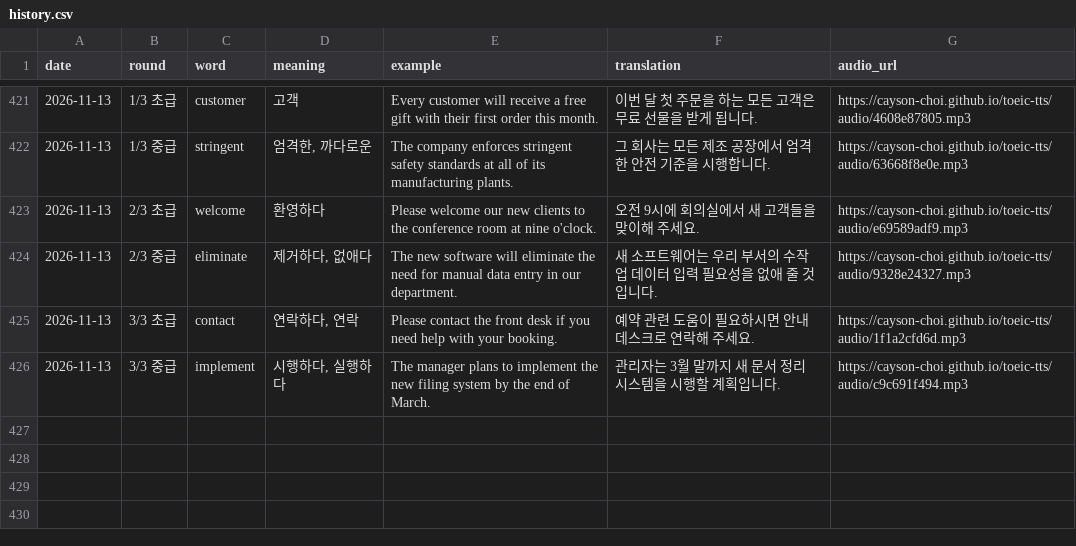
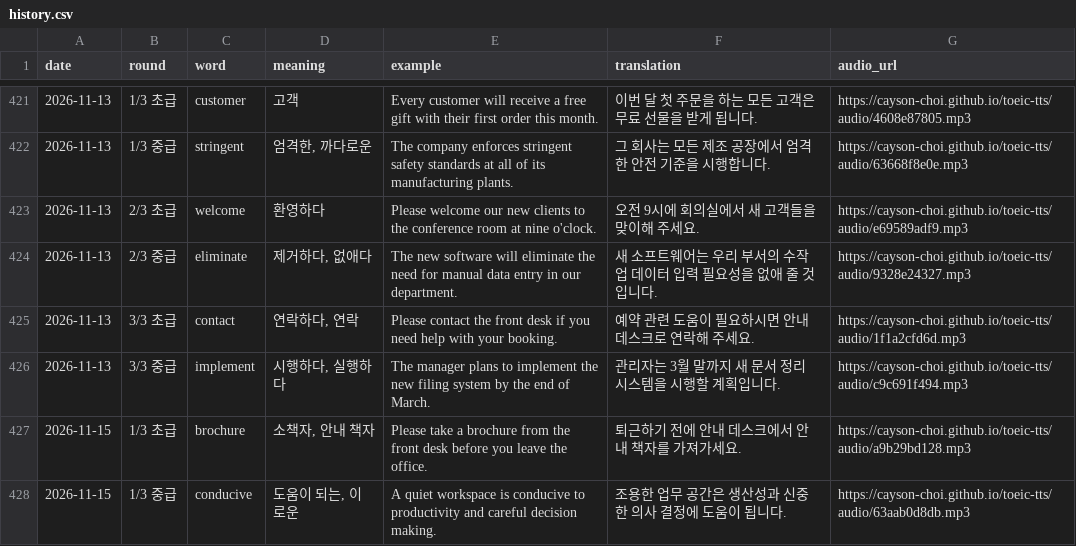
Before and after one commit to Cayson-Choi/toeic-tts, a CSV file: history.csv, drawn as a sheet; only a part is shown, gaps mark what is left out.

```diff
--- a/history.csv
+++ b/history.csv
@@ -426 +426,3 @@
 2026-11-13,3/3 중급,implement,"시행하다, 실행하다",The manager plans to implement the new filing system by the end of March.,관리자는 3월 말까지 새 문서 정리 시스템을 시행할 계획입니다.,https://cayson-choi.github.io/toeic-tts/audio/c9c691f494.mp3
+2026-11-15,1/3 초급,brochure,"소책자, 안내 책자",Please take a brochure from the front desk before you leave the office.,퇴근하기 전에 안내 데스크에서 안내 책자를 가져가세요.,https://cayson-choi.github.io/toeic-tts/audio/a9b29bd128.mp3
+2026-11-15,1/3 중급,conducive,"도움이 되는, 이로운",A quiet workspace is conducive to productivity and careful decision making.,조용한 업무 공간은 생산성과 신중한 의사 결정에 도움이 됩니다.,https://cayson-choi.github.io/toeic-tts/audio/63aab0d8db.mp3
```
